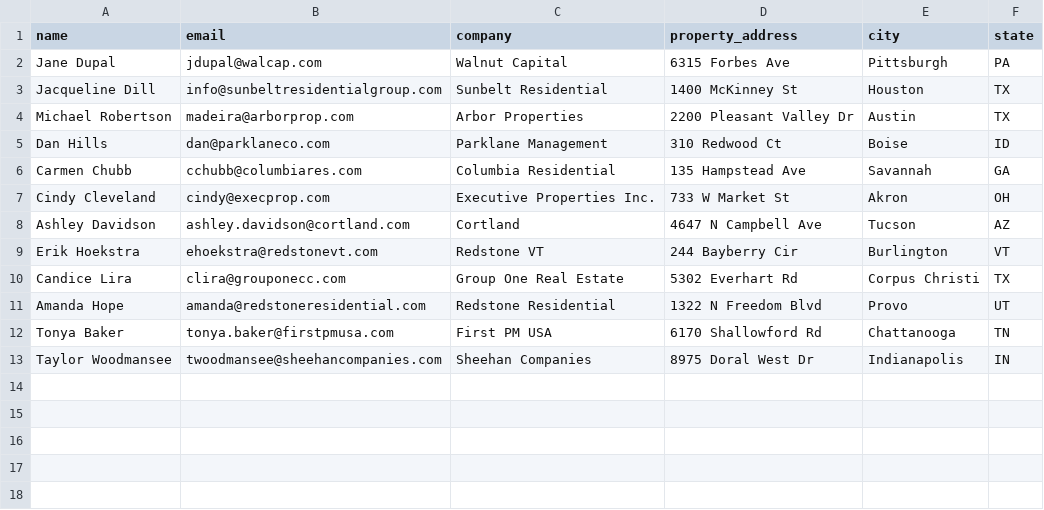
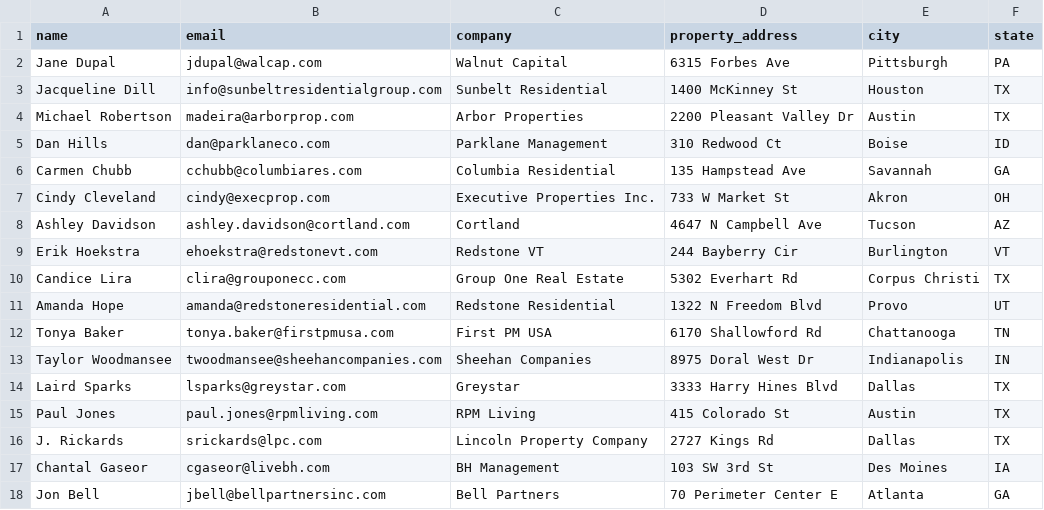
Before and after one commit to 9sntg/eliseai-gtm-tool, a CSV file: data/leads_input.csv, drawn as a sheet; the diff names each change by its address in the sheet, - before the commit and + after, or states it on an @@ line.

```diff
--- a/data/leads_input.csv
+++ b/data/leads_input.csv
+row 14: Laird Sparks | lsparks@greystar.com | Greystar | 3333 Harry Hines Blvd | Dallas | TX
+row 15: Paul Jones | paul.jones@rpmliving.com | RPM Living | 415 Colorado St | Austin | TX
+row 16: J. Rickards | srickards@lpc.com | Lincoln Property Company | 2727 Kings Rd | Dallas | TX
+row 17: Chantal Gaseor | cgaseor@livebh.com | BH Management | 103 SW 3rd St | Des Moines | IA
+row 18: Jon Bell | jbell@bellpartnersinc.com | Bell Partners | 70 Perimeter Center E | Atlanta | GA
```
Also changed, not shown: 23 other files.
